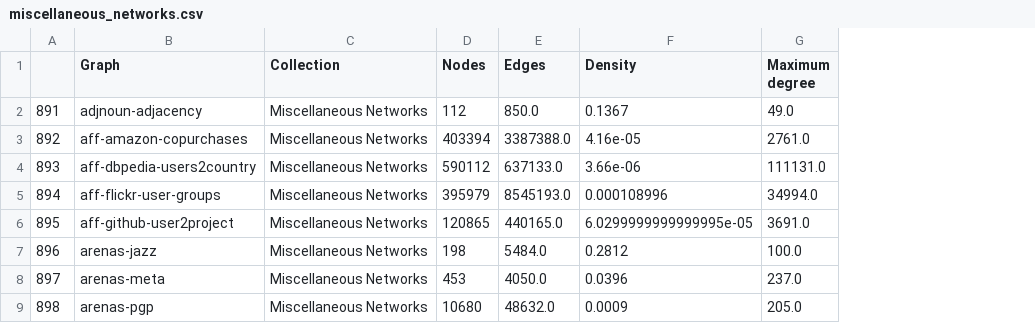
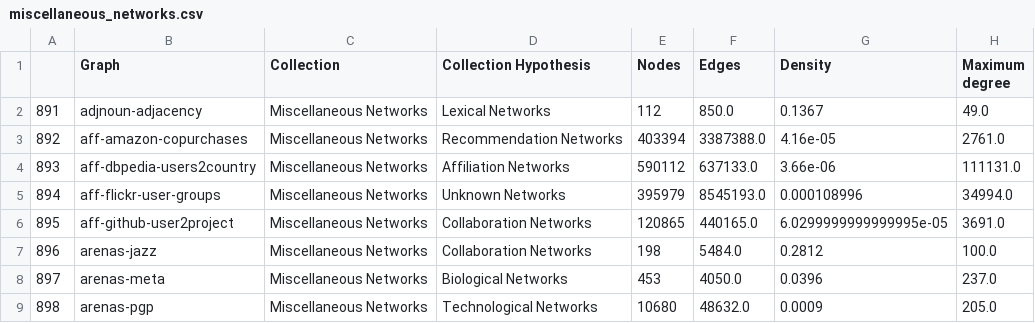
Before and after one commit to Valparaiso-Data-Science/network_classification, a CSV file: src/data/miscellaneous_networks.csv, drawn as a sheet; only a part is shown; the diff names each change by its address in the sheet, - before the commit and + after, or states it on an @@ line.

Commit message:
Added 'Collection Hypothesis' to miscellaneous networks file

```diff
--- a/src/data/miscellaneous_networks.csv
+++ b/src/data/miscellaneous_networks.csv
+column D (Collection Hypothesis), rows 2-9: Lexical Networks | Recommendation Networks | Affiliation Networks | Unknown Networks | Collaboration Networks | Collaboration Networks | Biological Networks | Technological Networks
```
Also changed, not shown: 1 other file.
